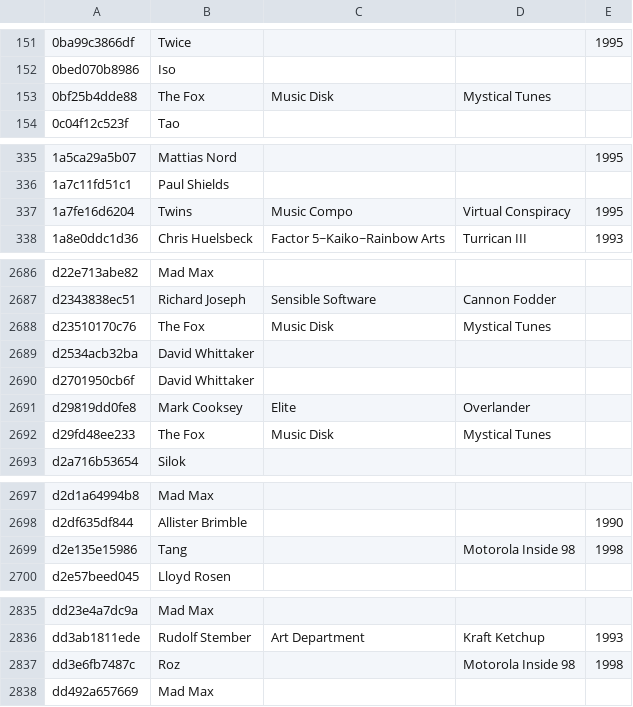
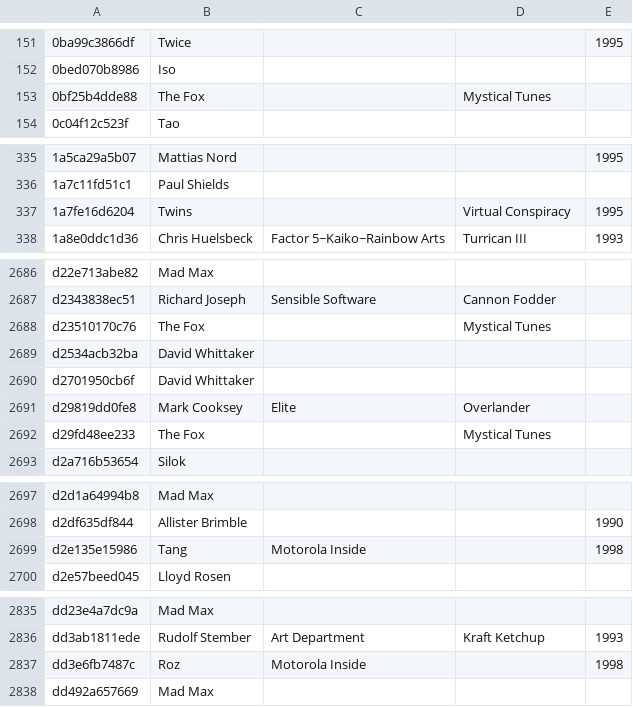
Before and after one commit to mvtiaine/audacious-uade-tools, a TSV file: tsv/pretty/md5/oldexotica.tsv, drawn as a sheet; only a part is shown, gaps mark what is left out; the diff covers the shown part only.

```diff
--- a/tsv/pretty/md5/oldexotica.tsv
+++ b/tsv/pretty/md5/oldexotica.tsv
@@ -152,3 +152,3 @@
 0bed070b8986	Iso			
-0bf25b4dde88	The Fox	Music Disk	Mystical Tunes	
+0bf25b4dde88	The Fox		Mystical Tunes	
 0c04f12c523f	Tao			
@@ -336,3 +336,3 @@
 1a7c11fd51c1	Paul Shields			
-1a7fe16d6204	Twins	Music Compo	Virtual Conspiracy	1995
+1a7fe16d6204	Twins		Virtual Conspiracy	1995
 1a8e0ddc1d36	Chris Huelsbeck	Factor 5~Kaiko~Rainbow Arts	Turrican III	1993
@@ -2687,3 +2687,3 @@ d22e713abe82	Mad Max
 d2343838ec51	Richard Joseph	Sensible Software	Cannon Fodder	
-d23510170c76	The Fox	Music Disk	Mystical Tunes	
+d23510170c76	The Fox		Mystical Tunes	
 d2534acb32ba	David Whittaker			
@@ -2691,3 +2691,3 @@ d2701950cb6f	David Whittaker
 d29819dd0fe8	Mark Cooksey	Elite	Overlander	
-d29fd48ee233	The Fox	Music Disk	Mystical Tunes	
+d29fd48ee233	The Fox		Mystical Tunes	
 d2a716b53654	Silok			
@@ -2698,3 +2698,3 @@ d2d1a64994b8	Mad Max
 d2df635df844	Allister Brimble			1990
-d2e135e15986	Tang		Motorola Inside 98	1998
+d2e135e15986	Tang	Motorola Inside		1998
 d2e57beed045	Lloyd Rosen			
@@ -2836,3 +2836,3 @@ dd23e4a7dc9a	Mad Max
 dd3ab1811ede	Rudolf Stember	Art Department	Kraft Ketchup	1993
-dd3e6fb7487c	Roz		Motorola Inside 98	1998
+dd3e6fb7487c	Roz	Motorola Inside		1998
 dd492a657669	Mad Max			
```
Also changed, not shown: 20 edited cells elsewhere in this file, tsv/pretty/md5/modsanthology.tsv, 3 other files.
